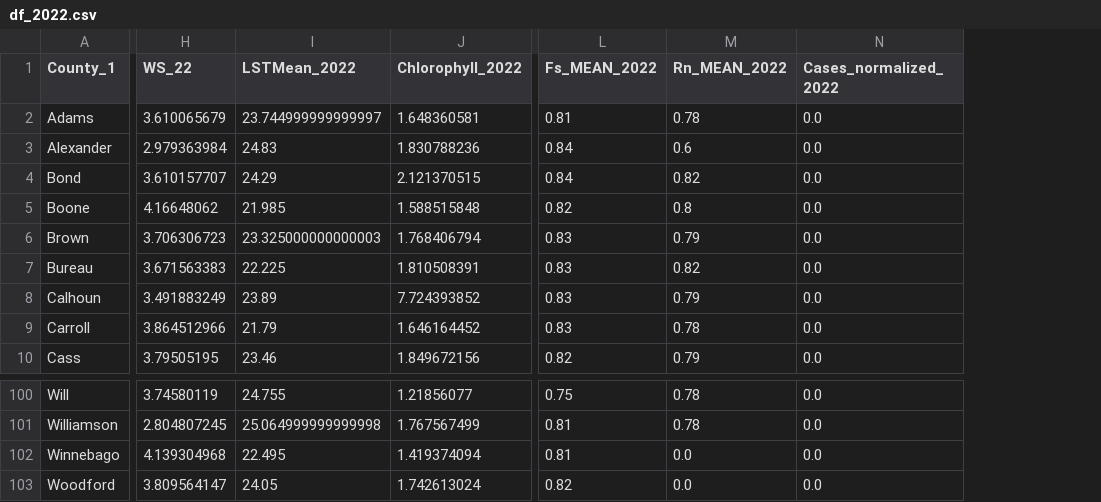
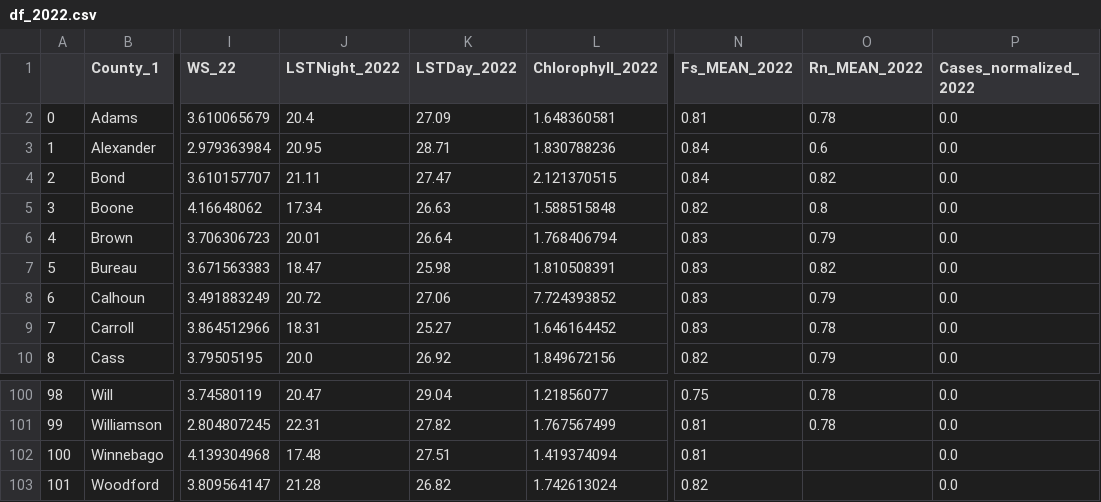
Before and after one commit to Amoreno73/wnv_embeddings, a CSV file: finished_grnd_trth_csvs_fix/df_2022.csv, drawn as a sheet; only a part is shown, gaps mark what is left out; removed rows and columns are numbered as before the commit, all else as after; the diff names each change by its address in the sheet, - before the commit and + after, or states it on an @@ line.

```diff
--- a/finished_grnd_trth_csvs_fix/df_2022.csv
+++ b/finished_grnd_trth_csvs_fix/df_2022.csv
+column A, rows 2-10: 0 | 1 | 2 | 3 | 4 | 5 | 6 | 7 | 8; rows 100-103: 98 | 99 | 100 | 101
-column I (LSTMean_2022), rows 2-10: 23.744999999999997 | 24.83 | 24.29 | 21.985 | 23.325000000000003 | 22.225 | 23.89 | 21.79 | 23.46; rows 100-103: 24.755 | 25.064999999999998 | 22.495 | 24.05
+column J (LSTNight_2022), rows 2-10: 20.4 | 20.95 | 21.11 | 17.34 | 20.01 | 18.47 | 20.72 | 18.31 | 20.0; rows 100-103: 20.47 | 22.31 | 17.48 | 21.28
+column K (LSTDay_2022), rows 2-10: 27.09 | 28.71 | 27.47 | 26.63 | 26.64 | 25.98 | 27.06 | 25.27 | 26.92; rows 100-103: 29.04 | 27.82 | 27.51 | 26.82
-O102:O103 (Rn_MEAN_2022): 0.0
+O102:O103 (Rn_MEAN_2022): (empty)
```
Also changed, not shown: finished_grnd_trth_csvs_fix/df_2021.csv, 33 other files.
